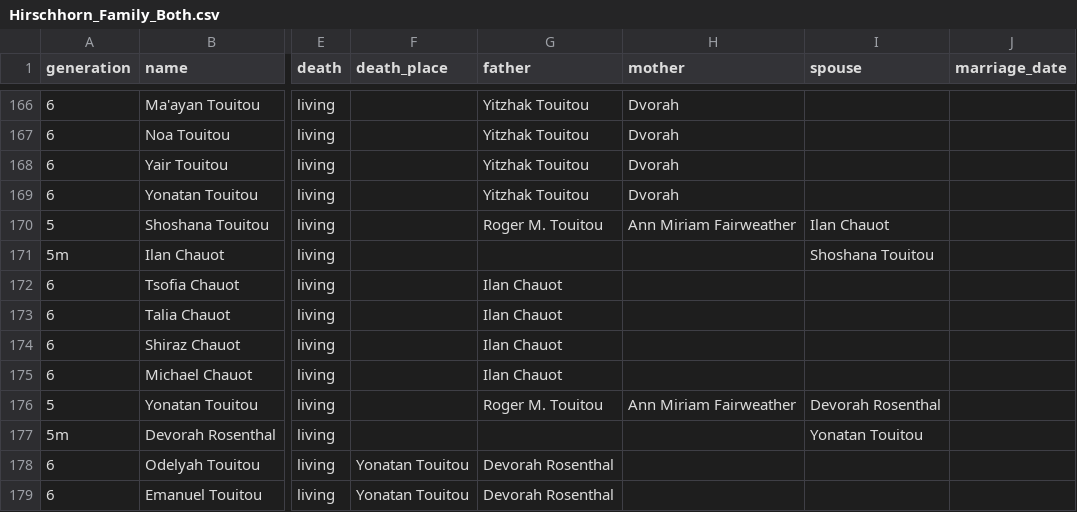
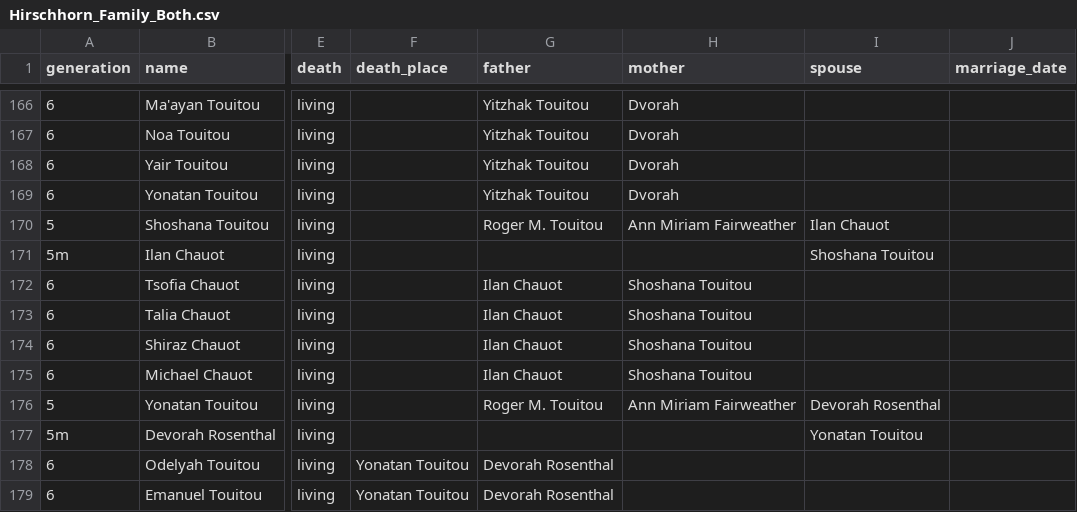
Before and after one commit to jhirsch1/family-tree, a CSV file: data/Hirschhorn_Family_Both.csv, drawn as a sheet; only a part is shown, gaps mark what is left out; the diff names each change by its address in the sheet, - before the commit and + after, or states it on an @@ line.

Commit message:
updated both family

```diff
--- a/data/Hirschhorn_Family_Both.csv
+++ b/data/Hirschhorn_Family_Both.csv
-H172:H175 (mother): (empty)
+H172:H175 (mother): Shoshana Touitou
```
